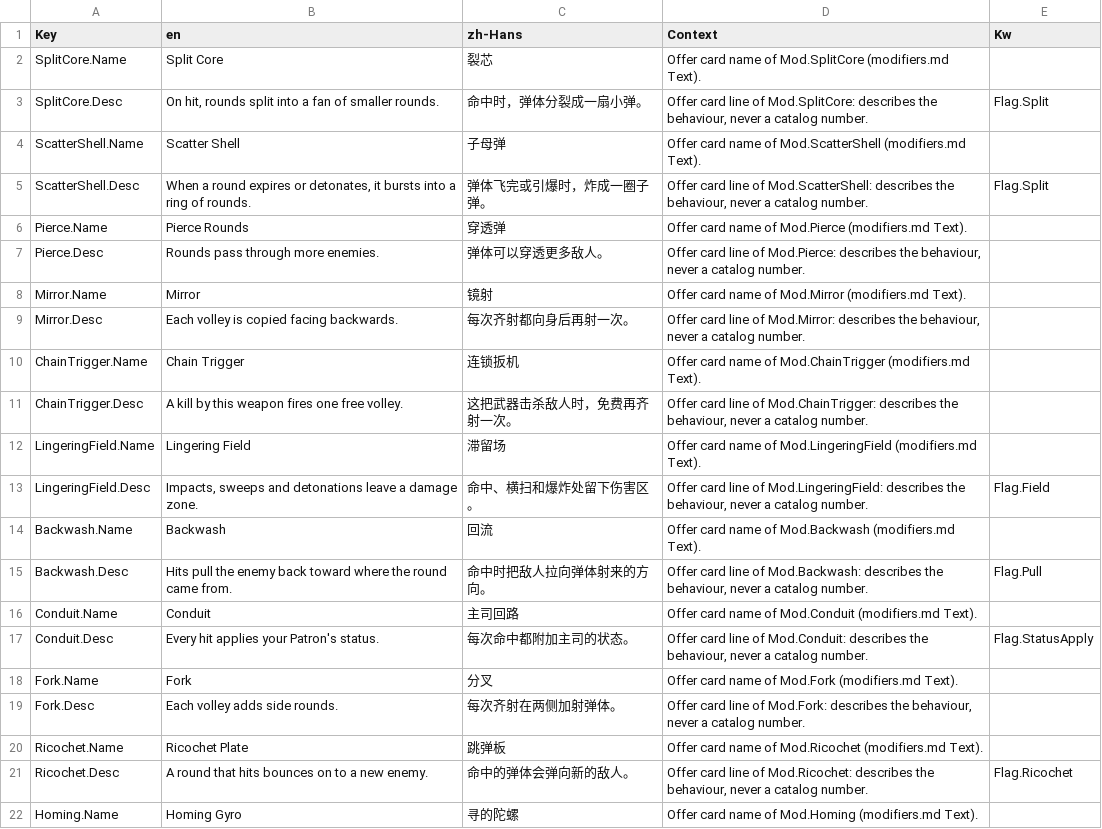
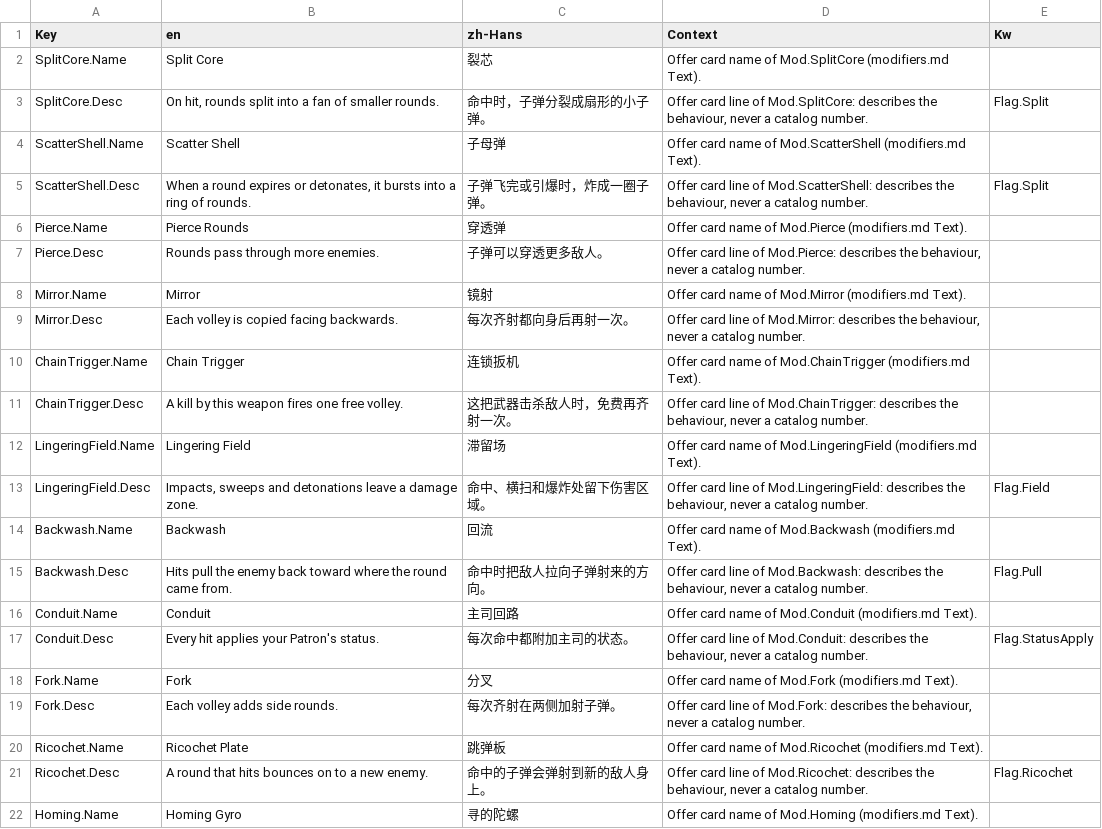
Before and after one commit to AaronJin0323/RogueGame, a CSV file: Content/DT/Text/ST_Modifiers.csv, drawn as a sheet; only a part is shown.

```diff
--- a/Content/DT/Text/ST_Modifiers.csv
+++ b/Content/DT/Text/ST_Modifiers.csv
@@ -2,7 +2,7 @@ Key,en,zh-Hans,Context,Kw
 SplitCore.Name,Split Core,裂芯,Offer card name of Mod.SplitCore (modifiers.md Text).,
-SplitCore.Desc,"On hit, rounds split into a fan of smaller rounds.",命中时，弹体分裂成一扇小弹。,"Offer card line of Mod.SplitCore: describes the behaviour, never a catalog number.",Flag.Split
+SplitCore.Desc,"On hit, rounds split into a fan of smaller rounds.",命中时，子弹分裂成扇形的小子弹。,"Offer card line of Mod.SplitCore: describes the behaviour, never a catalog number.",Flag.Split
 ScatterShell.Name,Scatter Shell,子母弹,Offer card name of Mod.ScatterShell (modifiers.md Text).,
-ScatterShell.Desc,"When a round expires or detonates, it bursts into a ring of rounds.",弹体飞完或引爆时，炸成一圈子弹。,"Offer card line of Mod.ScatterShell: describes the behaviour, never a catalog number.",Flag.Split
+ScatterShell.Desc,"When a round expires or detonates, it bursts into a ring of rounds.",子弹飞完或引爆时，炸成一圈子弹。,"Offer card line of Mod.ScatterShell: describes the behaviour, never a catalog number.",Flag.Split
 Pierce.Name,Pierce Rounds,穿透弹,Offer card name of Mod.Pierce (modifiers.md Text).,
-Pierce.Desc,Rounds pass through more enemies.,弹体可以穿透更多敌人。,"Offer card line of Mod.Pierce: describes the behaviour, never a catalog number.",
+Pierce.Desc,Rounds pass through more enemies.,子弹可以穿透更多敌人。,"Offer card line of Mod.Pierce: describes the behaviour, never a catalog number.",
 Mirror.Name,Mirror,镜射,Offer card name of Mod.Mirror (modifiers.md Text).,
@@ -12,5 +12,5 @@ ChainTrigger.Desc,A kill by this weapon fires one free volley.,这把武器击
 LingeringField.Name,Lingering Field,滞留场,Offer card name of Mod.LingeringField (modifiers.md Text).,
-LingeringField.Desc,"Impacts, sweeps and detonations leave a damage zone.",命中、横扫和爆炸处留下伤害区。,"Offer card line of Mod.LingeringField: describes the behaviour, never a catalog number.",Flag.Field
+LingeringField.Desc,"Impacts, sweeps and detonations leave a damage zone.",命中、横扫和爆炸处留下伤害区域。,"Offer card line of Mod.LingeringField: describes the behaviour, never a catalog number.",Flag.Field
 Backwash.Name,Backwash,回流,Offer card name of Mod.Backwash (modifiers.md Text).,
-Backwash.Desc,Hits pull the enemy back toward where the round came from.,命中时把敌人拉向弹体射来的方向。,"Offer card line of Mod.Backwash: describes the behaviour, never a catalog number.",Flag.Pull
+Backwash.Desc,Hits pull the enemy back toward where the round came from.,命中时把敌人拉向子弹射来的方向。,"Offer card line of Mod.Backwash: describes the behaviour, never a catalog number.",Flag.Pull
 Conduit.Name,Conduit,主司回路,Offer card name of Mod.Conduit (modifiers.md Text).,
@@ -18,5 +18,5 @@ Conduit.Desc,Every hit applies your Patron's status.,每次命中都附加主司
 Fork.Name,Fork,分叉,Offer card name of Mod.Fork (modifiers.md Text).,
-Fork.Desc,Each volley adds side rounds.,每次齐射在两侧加射弹体。,"Offer card line of Mod.Fork: describes the behaviour, never a catalog number.",
+Fork.Desc,Each volley adds side rounds.,每次齐射在两侧加射子弹。,"Offer card line of Mod.Fork: describes the behaviour, never a catalog number.",
 Ricochet.Name,Ricochet Plate,跳弹板,Offer card name of Mod.Ricochet (modifiers.md Text).,
-Ricochet.Desc,A round that hits bounces on to a new enemy.,命中的弹体会弹向新的敌人。,"Offer card line of Mod.Ricochet: describes the behaviour, never a catalog number.",Flag.Ricochet
+Ricochet.Desc,A round that hits bounces on to a new enemy.,命中的子弹会弹射到新的敌人身上。,"Offer card line of Mod.Ricochet: describes the behaviour, never a catalog number.",Flag.Ricochet
 Homing.Name,Homing Gyro,寻的陀螺,Offer card name of Mod.Homing (modifiers.md Text).,
```
Also changed, not shown: Content/DT/Text/ST_Keepers.csv, Content/DT/Text/ST_Keywords.csv, 10 other files.
